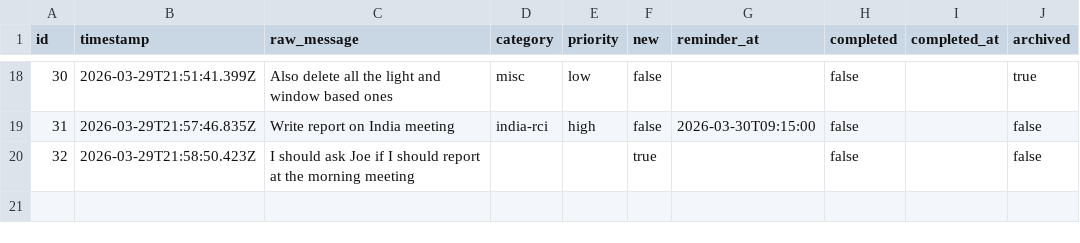
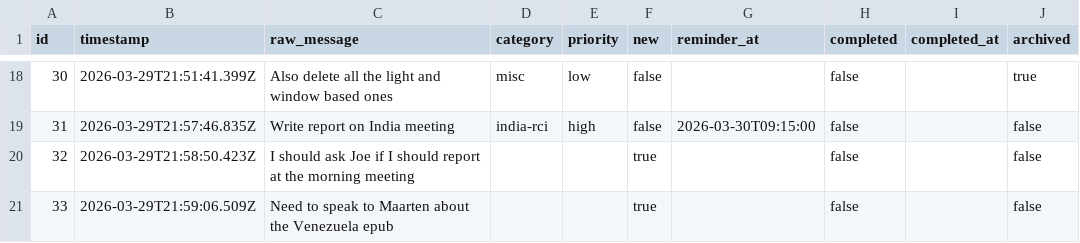
Before and after one commit to ChilliByte/stream-todo, a CSV file: todos.csv, drawn as a sheet; only a part is shown, gaps mark what is left out; the diff names each change by its address in the sheet, - before the commit and + after, or states it on an @@ line.

Commit message:
add: Need to speak to Maarten about the Venez

```diff
--- a/todos.csv
+++ b/todos.csv
+row 21: 33 | 2026-03-29T21:59:06.509Z | Need to speak to Maarten about the Venezuela epub |  |  | true |  | false |  | false
```
